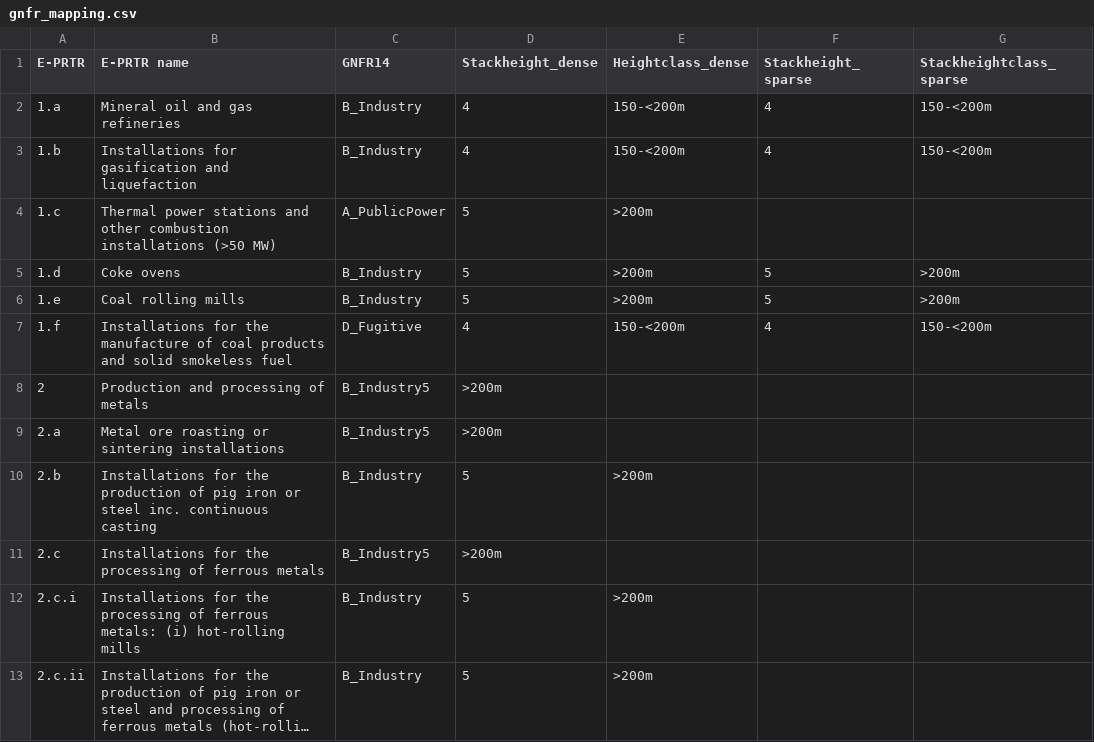
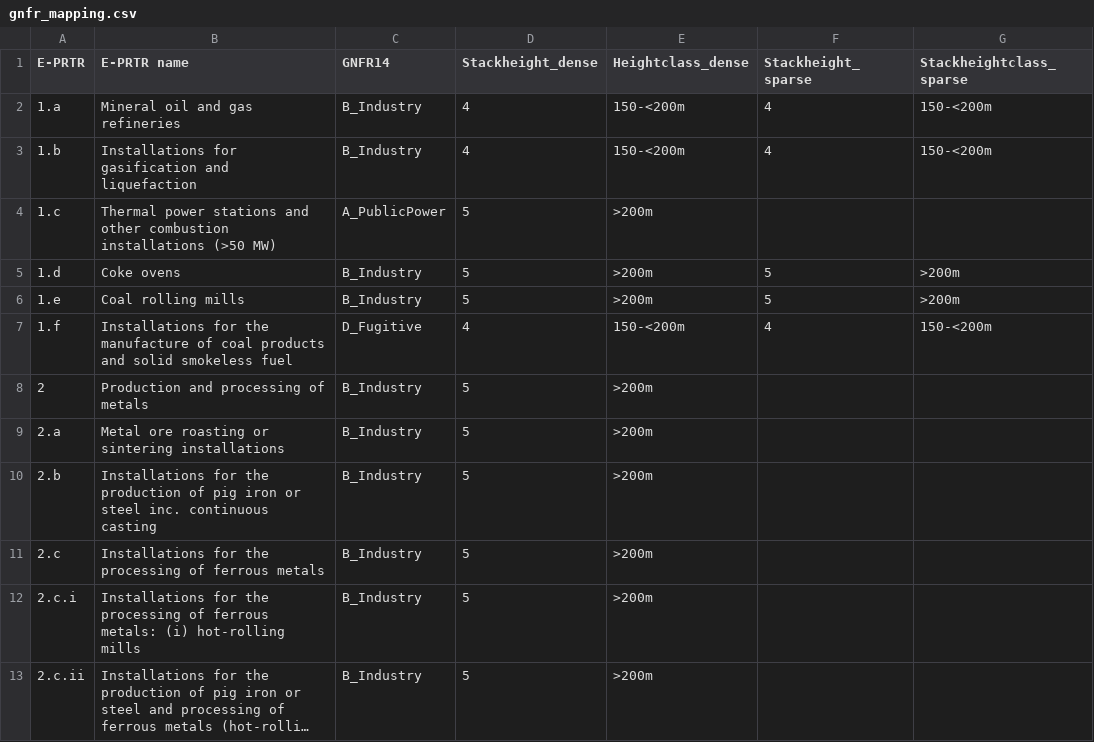
Before and after one commit to UBA-DE-Emissionsituation/eprtr2lps, a CSV file: data/gnfr_mapping.csv, drawn as a sheet; only a part is shown; long unchanged cells end in ….

Commit message:
Check stack height code, fix mapping csv and add test to make sure it works

```diff
--- a/data/gnfr_mapping.csv
+++ b/data/gnfr_mapping.csv
@@ -7,6 +7,6 @@ E-PRTR;E-PRTR name;GNFR14;Stackheight_dense;Heightclass_dense;Stackheight_sparse
 1.f;Installations for the manufacture of coal products and solid smokeless fuel;D_Fugitive;4;150-<200m;4;150-<200m;
-2;Production and processing of metals;B_Industry5;>200m;;
-2.a;Metal ore roasting or sintering installations;B_Industry5;>200m;;
+2;Production and processing of metals;B_Industry;5;>200m;;
+2.a;Metal ore roasting or sintering installations;B_Industry;5;>200m;;
 2.b;Installations for the production of pig iron or steel inc. continuous casting;B_Industry;5;>200m;;
-2.c;Installations for the processing of ferrous metals;B_Industry5;>200m;;
+2.c;Installations for the processing of ferrous metals;B_Industry;5;>200m;;
 2.c.i;Installations for the processing of ferrous metals: (i) hot-rolling mills;B_Industry;5;>200m;;
```
Also changed, not shown: 2 other files.
